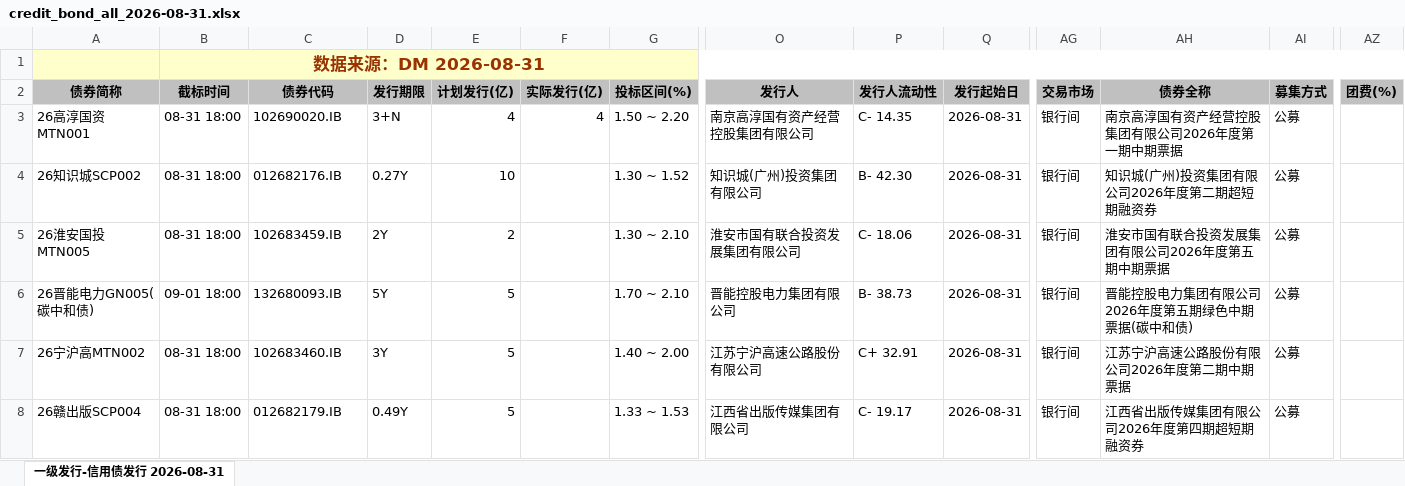
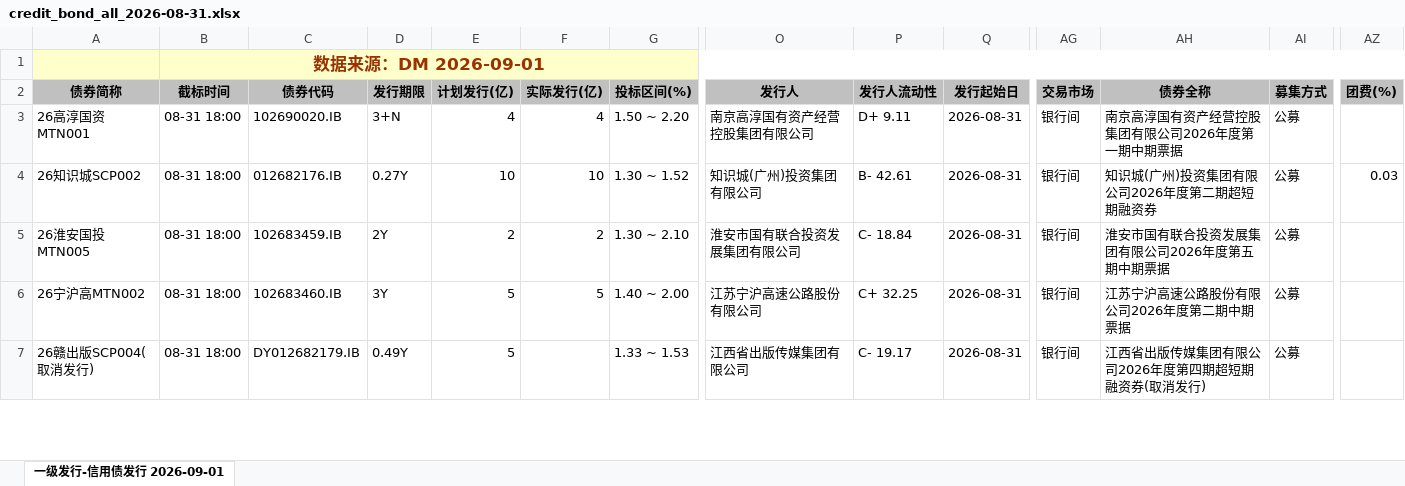
Before and after one commit to geomouse/innodealing-bond-export, an Excel workbook: data/credit_bond_all_2026-08-31.xlsx, sheet 一级发行-信用债发行 2026-09-01, drawn as a sheet; only a part is shown, gaps mark what is left out; values as stored, in another font and other column widths than the file's, no borders; charts and pictures not drawn; removed rows and columns are numbered as before the commit, all else as after; rows hold the shown columns only; the diff covers the shown part only; the diff names each change by its address in the sheet, - before the commit and + after, or states it on an @@ line.

```diff
--- a/data/credit_bond_all_2026-08-31.xlsx (sheet 一级发行-信用债发行 2026-09-01)
+++ b/data/credit_bond_all_2026-08-31.xlsx (sheet 一级发行-信用债发行 2026-09-01)
-sheet tab: 一级发行-信用债发行 2026-08-31
+sheet tab: 一级发行-信用债发行 2026-09-01
-B1 (截标时间): 数据来源：DM 2026-08-31
+B1 (截标时间): 数据来源：DM 2026-09-01
-P3 (发行人流动性): C- 14.35
+P3 (发行人流动性): D+ 9.11
-F4 (实际发行(亿)): (empty)
+F4 (实际发行(亿)): 10
-P4 (发行人流动性): B- 42.30
+P4 (发行人流动性): B- 42.61
-AZ4 (团费(%)): (empty)
+AZ4 (团费(%)): 0.03
-F5 (实际发行(亿)): (empty)
+F5 (实际发行(亿)): 2
-P5 (发行人流动性): C- 18.06
+P5 (发行人流动性): C- 18.84
-row 6: 26晋能电力GN005(碳中和债) | 09-01 18:00 | 132680093.IB | 5Y | 5 |  | 1.70 ~ 2.10 | 晋能控股电力集团有限公司 | B- 38.73 | 2026-08-31 | 银行间 | 晋能控股电力集团有限公司2026年度第五期绿色中期票据(碳中和债) | 公募
-F6 (实际发行(亿)): (empty)
+F6 (实际发行(亿)): 5
-P6 (发行人流动性): C+ 32.91
+P6 (发行人流动性): C+ 32.25
-A7 (债券简称): 26赣出版SCP004
+A7 (债券简称): 26赣出版SCP004(取消发行)
-C7 (债券代码): 012682179.IB
+C7 (债券代码): DY012682179.IB
-AH7 (债券全称): 江西省出版传媒集团有限公司2026年度第四期超短期融资券
+AH7 (债券全称): 江西省出版传媒集团有限公司2026年度第四期超短期融资券(取消发行)
```
Also changed, not shown: 11 added rows, 9 removed rows and 32 edited cells elsewhere in this sheet, data/credit_bond_2026-08-26.xlsx, data/credit_bond_2026-08-28.xlsx, 11 other files.
